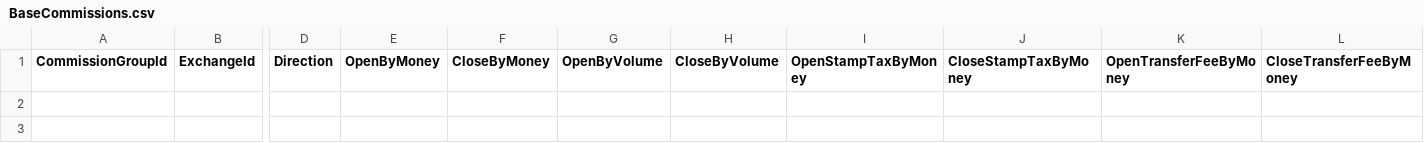
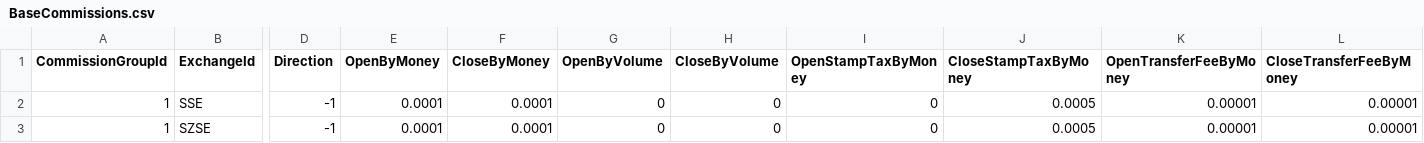
Before and after one commit to xunmeng2002/QuantPlatform, a CSV file: backend/reference_seed/BaseCommissions.csv, drawn as a sheet; only a part is shown, gaps mark what is left out; rows hold the shown columns only; the diff names each change by its address in the sheet, - before the commit and + after, or states it on an @@ line.

```diff
--- a/backend/reference_seed/BaseCommissions.csv
+++ b/backend/reference_seed/BaseCommissions.csv
+row 2: 1 | SSE | -1 | 0.0001 | 0.0001 | 0 | 0 | 0 | 0.0005 | 0.00001 | 0.00001
+row 3: 1 | SZSE | -1 | 0.0001 | 0.0001 | 0 | 0 | 0 | 0.0005 | 0.00001 | 0.00001
```
Also changed, not shown: backend/reference_seed/Products.csv, 28 other files.
